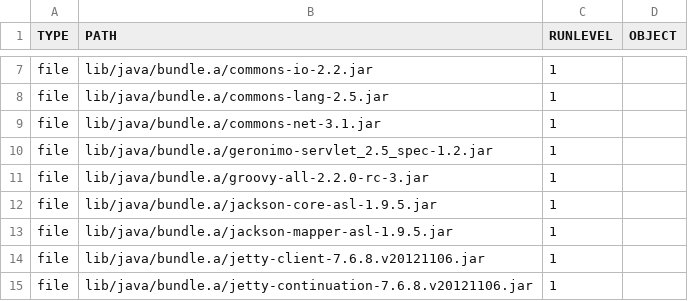
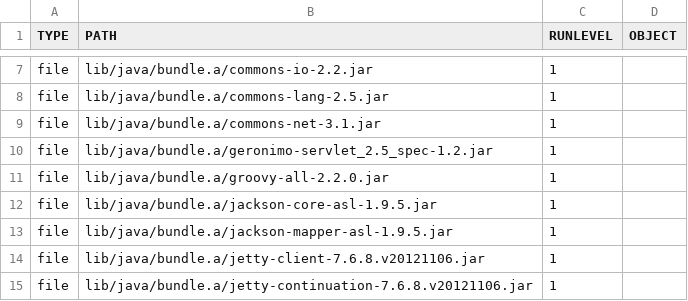
Before and after one commit to wiperdog/wiperdog, a CSV file: bin/ListBundle.csv, drawn as a sheet; only a part is shown, gaps mark what is left out.

Commit message:
fixed the version of groovy engine

```diff
--- a/bin/ListBundle.csv
+++ b/bin/ListBundle.csv
@@ -10,3 +10,3 @@ file,lib/java/bundle.a/commons-net-3.1.jar,1,
 file,lib/java/bundle.a/geronimo-servlet_2.5_spec-1.2.jar,1,
-file,lib/java/bundle.a/groovy-all-2.2.0-rc-3.jar,1,
+file,lib/java/bundle.a/groovy-all-2.2.0.jar,1,
 file,lib/java/bundle.a/jackson-core-asl-1.9.5.jar,1,
```
Also changed, not shown: 5 other files.
